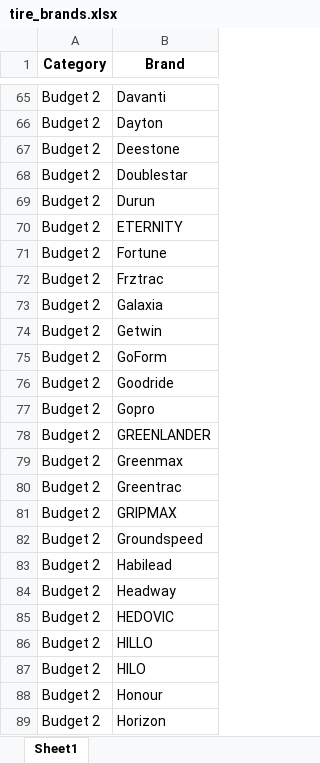
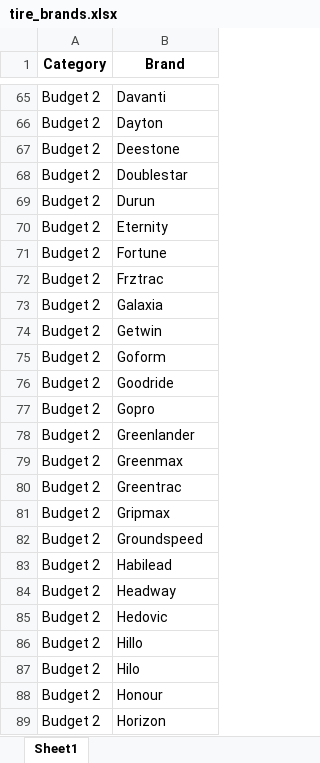
Before and after one commit to Yehiahesham86/calcfp, an Excel workbook: tire_brands.xlsx, sheet Sheet1, drawn as a sheet; only a part is shown, gaps mark what is left out; values as stored, in another font and other column widths than the file's, no borders; table styles not drawn; the diff covers the shown part only; the diff names each change by its address in the sheet, - before the commit and + after, or states it on an @@ line.

```diff
--- a/tire_brands.xlsx (sheet Sheet1)
+++ b/tire_brands.xlsx (sheet Sheet1)
-B70 (Brand): ETERNITY
+B70 (Brand): Eternity
-B75 (Brand): GoForm
+B75 (Brand): Goform
-B78 (Brand): GREENLANDER
+B78 (Brand): Greenlander
-B81 (Brand): GRIPMAX
+B81 (Brand): Gripmax
-B85 (Brand): HEDOVIC
+B85 (Brand): Hedovic
-B86 (Brand): HILLO
+B86 (Brand): Hillo
-B87 (Brand): HILO
+B87 (Brand): Hilo
```
Also changed, not shown: 38 edited cells elsewhere in this sheet, supplier_discount.xlsx, 3 other files.
